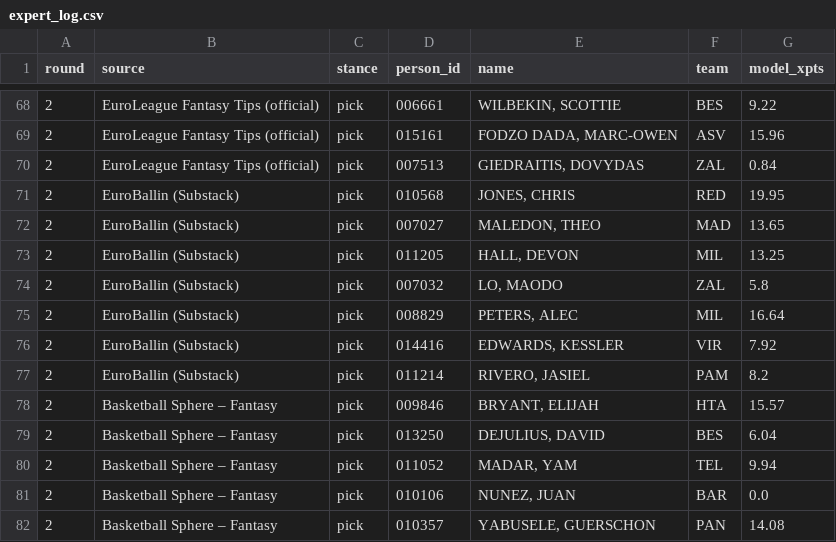
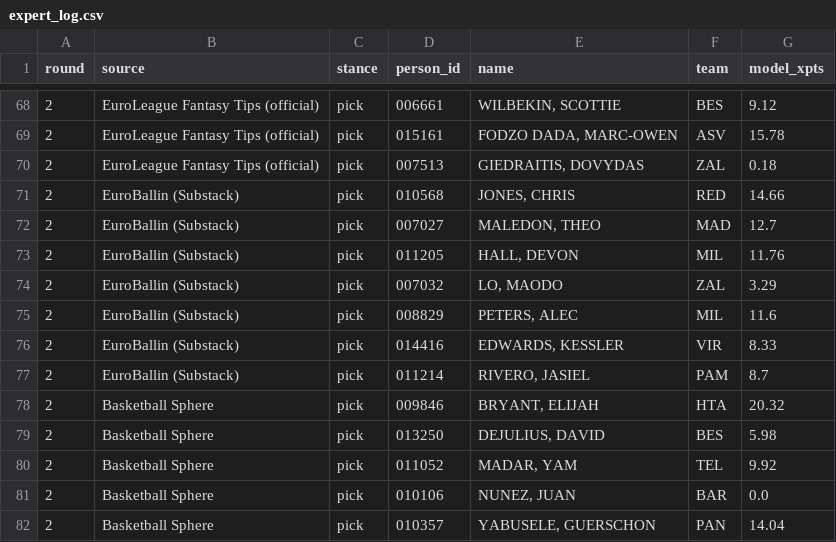
Before and after one commit to VaGlar/Euroleague-Fantasy-Challenge, a CSV file: data/public/expert_log.csv, drawn as a sheet; only a part is shown, gaps mark what is left out; the diff covers the shown part only.

```diff
--- a/data/public/expert_log.csv
+++ b/data/public/expert_log.csv
@@ -68,15 +68,15 @@ round,source,stance,person_id,name,team,model_xpts
-2,EuroLeague Fantasy Tips (official),pick,006661,"WILBEKIN, SCOTTIE",BES,9.22
-2,EuroLeague Fantasy Tips (official),pick,015161,"FODZO DADA, MARC-OWEN",ASV,15.96
-2,EuroLeague Fantasy Tips (official),pick,007513,"GIEDRAITIS, DOVYDAS",ZAL,0.84
-2,EuroBallin (Substack),pick,010568,"JONES, CHRIS",RED,19.95
-2,EuroBallin (Substack),pick,007027,"MALEDON, THEO",MAD,13.65
-2,EuroBallin (Substack),pick,011205,"HALL, DEVON",MIL,13.25
-2,EuroBallin (Substack),pick,007032,"LO, MAODO",ZAL,5.8
-2,EuroBallin (Substack),pick,008829,"PETERS, ALEC",MIL,16.64
-2,EuroBallin (Substack),pick,014416,"EDWARDS, KESSLER",VIR,7.92
-2,EuroBallin (Substack),pick,011214,"RIVERO, JASIEL",PAM,8.2
-2,Basketball Sphere – Fantasy,pick,009846,"BRYANT, ELIJAH",HTA,15.57
-2,Basketball Sphere – Fantasy,pick,013250,"DEJULIUS, DAVID",BES,6.04
-2,Basketball Sphere – Fantasy,pick,011052,"MADAR, YAM",TEL,9.94
-2,Basketball Sphere – Fantasy,pick,010106,"NUNEZ, JUAN",BAR,0.0
-2,Basketball Sphere – Fantasy,pick,010357,"YABUSELE, GUERSCHON",PAN,14.08
+2,EuroLeague Fantasy Tips (official),pick,006661,"WILBEKIN, SCOTTIE",BES,9.12
+2,EuroLeague Fantasy Tips (official),pick,015161,"FODZO DADA, MARC-OWEN",ASV,15.78
+2,EuroLeague Fantasy Tips (official),pick,007513,"GIEDRAITIS, DOVYDAS",ZAL,0.18
+2,EuroBallin (Substack),pick,010568,"JONES, CHRIS",RED,14.66
+2,EuroBallin (Substack),pick,007027,"MALEDON, THEO",MAD,12.7
+2,EuroBallin (Substack),pick,011205,"HALL, DEVON",MIL,11.76
+2,EuroBallin (Substack),pick,007032,"LO, MAODO",ZAL,3.29
+2,EuroBallin (Substack),pick,008829,"PETERS, ALEC",MIL,11.6
+2,EuroBallin (Substack),pick,014416,"EDWARDS, KESSLER",VIR,8.33
+2,EuroBallin (Substack),pick,011214,"RIVERO, JASIEL",PAM,8.7
+2,Basketball Sphere,pick,009846,"BRYANT, ELIJAH",HTA,20.32
+2,Basketball Sphere,pick,013250,"DEJULIUS, DAVID",BES,5.98
+2,Basketball Sphere,pick,011052,"MADAR, YAM",TEL,9.92
+2,Basketball Sphere,pick,010106,"NUNEZ, JUAN",BAR,0.0
+2,Basketball Sphere,pick,010357,"YABUSELE, GUERSCHON",PAN,14.04
```
Also changed, not shown: 45 edited cells elsewhere in this file, data/public/pred_log.csv, data/public/prices.csv, 14 other files.
